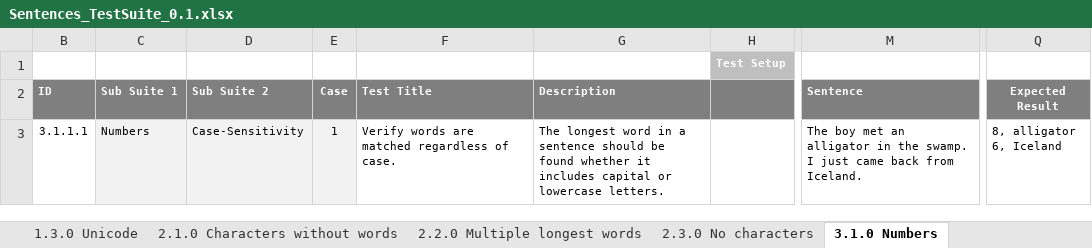
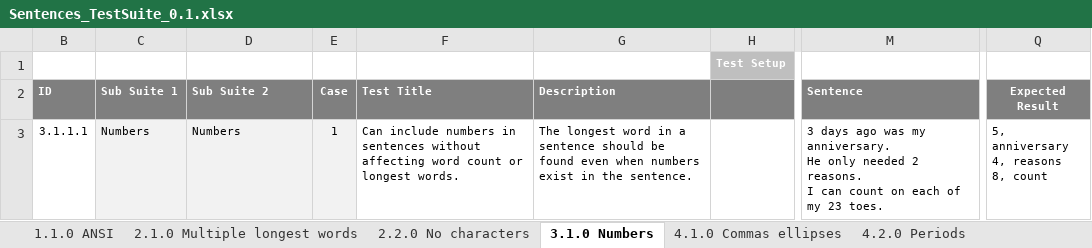
Before and after one commit to doenn/sentences, an Excel workbook: doc/Sentences_TestSuite_0.1.xlsx, sheet 3.1.0 Numbers, drawn as a sheet; only a part is shown, gaps mark what is left out; values as stored, in another font and other column widths than the file's, no borders; ↵ is a line break in a cell; the diff names each change by its address in the sheet, - before the commit and + after, or states it on an @@ line.

Commit message:
Smoke tests implemented

```diff
--- a/doc/Sentences_TestSuite_0.1.xlsx (sheet 3.1.0 Numbers)
+++ b/doc/Sentences_TestSuite_0.1.xlsx (sheet 3.1.0 Numbers)
-sheet tab: 1.3.0 Unicode
+sheet tab: 2.2.0 No characters
-sheet tab: 2.1.0 Characters without words
-sheet tab: 2.2.0 Multiple longest words
-sheet tab: 2.3.0 No characters
-D3 (Sub Suite 2): Case-Sensitivity
+D3 (Sub Suite 2): Numbers
-F3 (Test Title): Verify words are matched regardless of case.
+F3 (Test Title): Can include numbers in sentences without affecting word count or longest words.
-G3 (Description): …be found whether it includes capital or lowercase letters.
+G3 (Description): …be found even when numbers exist in the sentence.
-M3 (Sentence): The boy met an alligator in the swamp. ↵ I just came back from Iceland.
+M3 (Sentence): 3 days ago was my anniversary. ↵ He only needed 2 reasons. ↵ I can count on each of my 23 toes.
-Q3 (Expected Result): 8, alligator ↵ 6, Iceland
+Q3 (Expected Result): 5, anniversary ↵ 4, reasons ↵ 8, count
```
Also changed, not shown: sheet 2.2.0 No characters, sheet 2.1.0 Multiple longest words, sheet 1.1.0 ANSI, other sheet tabs, doc/Sentences_Checklist_0.1.xlsx.
